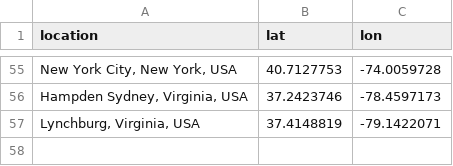
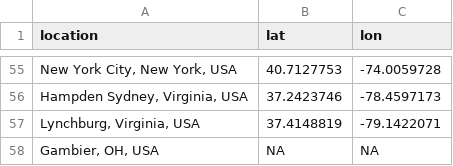
Before and after one commit to cs-pui/cs-pui.github.io, a CSV file: throughput/geocodes.csv, drawn as a sheet; only a part is shown, gaps mark what is left out; the diff names each change by its address in the sheet, - before the commit and + after, or states it on an @@ line.

Commit message:
Update cached geocodes

```diff
--- a/throughput/geocodes.csv
+++ b/throughput/geocodes.csv
+row 58: Gambier, OH, USA | NA | NA
```
